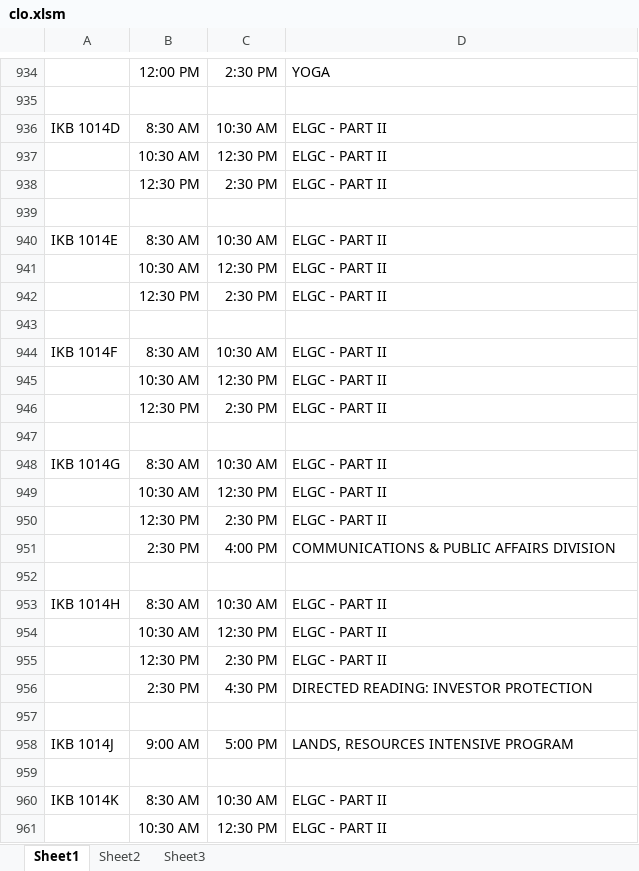
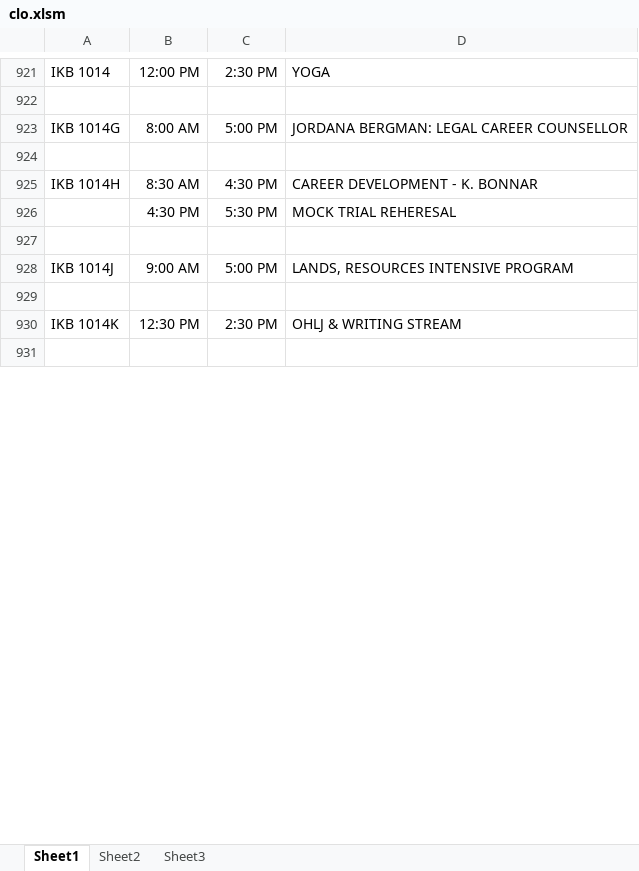
Before and after one commit to jhanperera/ClassOpsLogCreator, an Excel workbook: CLASSOPS/clo.xlsm, sheet Sheet1, drawn as a sheet; only a part is shown, gaps mark what is left out; values as stored, in another font and other column widths than the file's, no borders; removed rows and columns are numbered as before the commit, all else as after; the diff covers the shown part only; the diff names each change by its address in the sheet, - before the commit and + after, or states it on an @@ line.

```diff
--- a/CLASSOPS/clo.xlsm (sheet Sheet1)
+++ b/CLASSOPS/clo.xlsm (sheet Sheet1)
-A921: (empty)
+A921: IKB 1014
-row 936: IKB 1014D | 8:30 AM | 10:30 AM | ELGC - PART II
-row 937:  | 10:30 AM | 12:30 PM | ELGC - PART II
-row 938:  | 12:30 PM | 2:30 PM | ELGC - PART II
-row 939: (empty)
-row 940: IKB 1014E | 8:30 AM | 10:30 AM | ELGC - PART II
-row 941:  | 10:30 AM | 12:30 PM | ELGC - PART II
-row 942:  | 12:30 PM | 2:30 PM | ELGC - PART II
-row 943: (empty)
-row 944: IKB 1014F | 8:30 AM | 10:30 AM | ELGC - PART II
-row 945:  | 10:30 AM | 12:30 PM | ELGC - PART II
-row 946:  | 12:30 PM | 2:30 PM | ELGC - PART II
-row 947: (empty)
-B923: 8:30 AM
+B923: 8:00 AM
-C923: 10:30 AM
+C923: 5:00 PM
-D923: ELGC - PART II
+D923: JORDANA BERGMAN: LEGAL CAREER COUNSELLOR
-row 924:  | 10:30 AM | 12:30 PM | ELGC - PART II
+row 924: (empty)
-row 950:  | 12:30 PM | 2:30 PM | ELGC - PART II
-row 951:  | 2:30 PM | 4:00 PM | COMMUNICATIONS & PUBLIC AFFAIRS DIVISION
-row 952: (empty)
-C925: 10:30 AM
+C925: 4:30 PM
-D925: ELGC - PART II
+D925: CAREER DEVELOPMENT - K. BONNAR
-row 954:  | 10:30 AM | 12:30 PM | ELGC - PART II
-row 955:  | 12:30 PM | 2:30 PM | ELGC - PART II
-row 956:  | 2:30 PM | 4:30 PM | DIRECTED READING: INVESTOR PROTECTION
+row 926:  | 4:30 PM | 5:30 PM | MOCK TRIAL REHERESAL
-B930: 8:30 AM
+B930: 12:30 PM
-C930: 10:30 AM
+C930: 2:30 PM
-D930: ELGC - PART II
+D930: OHLJ & WRITING STREAM
-row 931:  | 10:30 AM | 12:30 PM | ELGC - PART II
+row 931: (empty)
```
Also changed, not shown: 105 added rows, 101 removed rows, 20 moved rows and 209 edited cells elsewhere in this sheet, CLASSOPS/masterlog.xlsx, PW/masterlog.xlsx, 6 other files.
